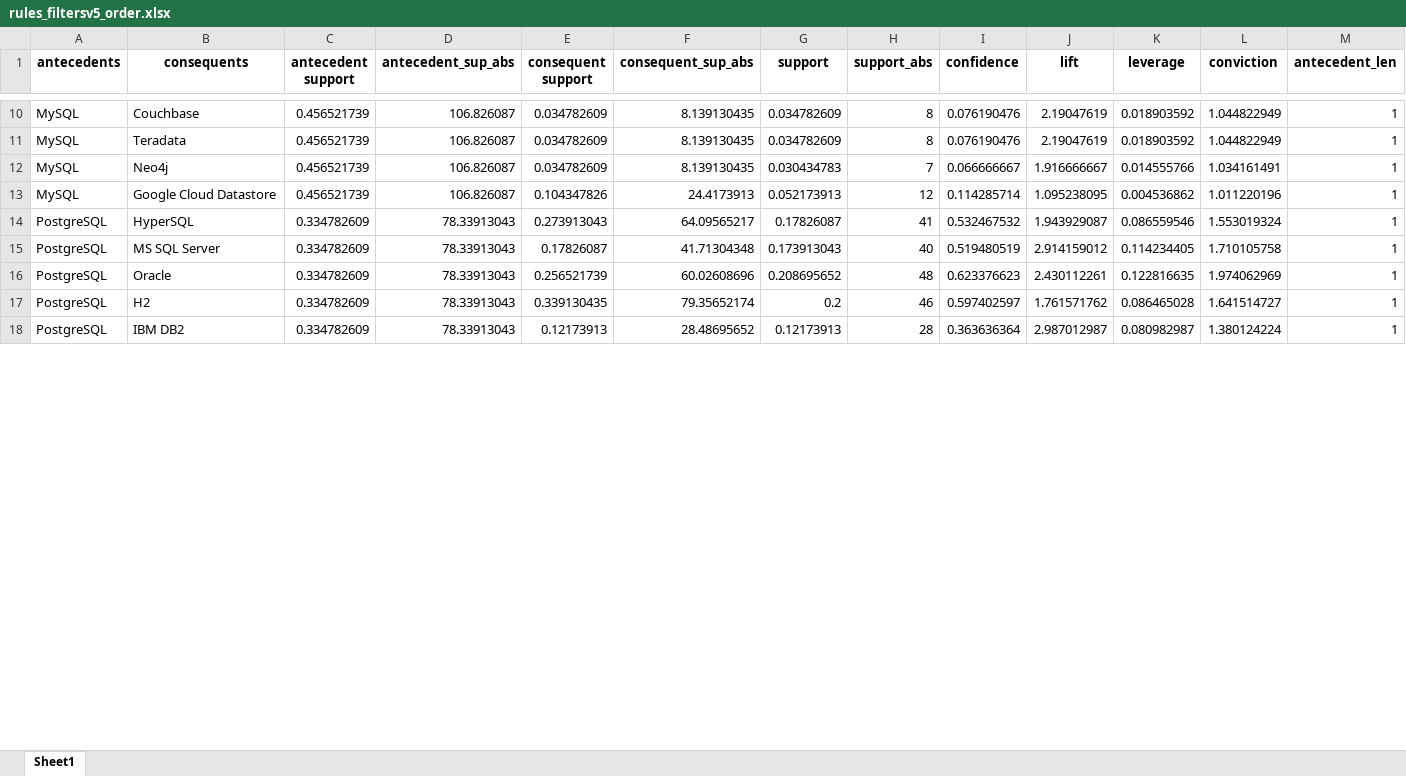
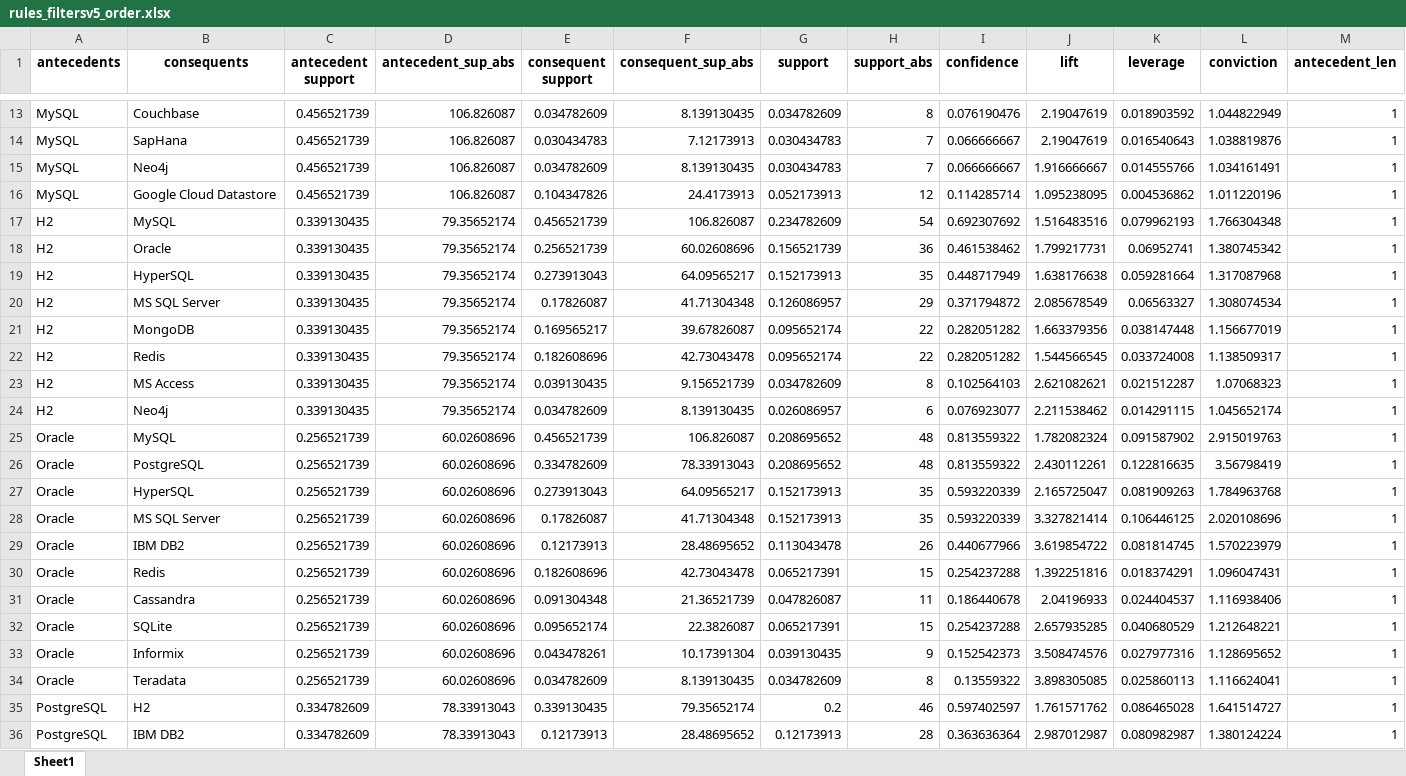
Before and after one commit to gems-uff/db-mining, an Excel workbook: src/rules_filtersv5_order.xlsx, sheet Sheet1, drawn as a sheet; only a part is shown, gaps mark what is left out; values as stored, in another font and other column widths than the file's, no borders; removed rows and columns are numbered as before the commit, all else as after; rows hold the shown columns only; the diff covers the shown part only; the diff names each change by its address in the sheet, - before the commit and + after, or states it on an @@ line.

```diff
--- a/src/rules_filtersv5_order.xlsx (sheet Sheet1)
+++ b/src/rules_filtersv5_order.xlsx (sheet Sheet1)
-B14 (consequents): Teradata
+B14 (consequents): SapHana
-E14 (consequent support): 0.034782609
+E14 (consequent support): 0.030434783
-F14 (consequent_sup_abs): 8.139130435
+F14 (consequent_sup_abs): 7.12173913
-G14 (support): 0.034782609
+G14 (support): 0.030434783
-H14 (support_abs): 8
+H14 (support_abs): 7
-I14 (confidence): 0.076190476
+I14 (confidence): 0.066666667
-K14 (leverage): 0.018903592
+K14 (leverage): 0.016540643
-L14 (conviction): 1.044822949
+L14 (conviction): 1.038819876
-row 14: PostgreSQL | HyperSQL | 0.334782609 | 78.33913043 | 0.273913043 | 64.09565217 | 0.17826087 | 41 | 0.532467532 | 1.943929087 | 0.086559546 | 1.553019324 | 1
-row 15: PostgreSQL | MS SQL Server | 0.334782609 | 78.33913043 | 0.17826087 | 41.71304348 | 0.173913043 | 40 | 0.519480519 | 2.914159012 | 0.114234405 | 1.710105758 | 1
-row 16: PostgreSQL | Oracle | 0.334782609 | 78.33913043 | 0.256521739 | 60.02608696 | 0.208695652 | 48 | 0.623376623 | 2.430112261 | 0.122816635 | 1.974062969 | 1
+row 17: H2 | MySQL | 0.339130435 | 79.35652174 | 0.456521739 | 106.826087 | 0.234782609 | 54 | 0.692307692 | 1.516483516 | 0.079962193 | 1.766304348 | 1
+row 18: H2 | Oracle | 0.339130435 | 79.35652174 | 0.256521739 | 60.02608696 | 0.156521739 | 36 | 0.461538462 | 1.799217731 | 0.06952741 | 1.380745342 | 1
@@ row 53 moved to row 19: H2 @@
@@ row 54 moved to row 20: H2 @@
+row 21: H2 | MongoDB | 0.339130435 | 79.35652174 | 0.169565217 | 39.67826087 | 0.095652174 | 22 | 0.282051282 | 1.663379356 | 0.038147448 | 1.156677019 | 1
@@ row 56 moved to row 22: H2 @@
@@ row 61 moved to row 23: H2 @@
@@ row 62 moved to row 24: H2 @@
+row 25: Oracle | MySQL | 0.256521739 | 60.02608696 | 0.456521739 | 106.826087 | 0.208695652 | 48 | 0.813559322 | 1.782082324 | 0.091587902 | 2.915019763 | 1
+row 26: Oracle | PostgreSQL | 0.256521739 | 60.02608696 | 0.334782609 | 78.33913043 | 0.208695652 | 48 | 0.813559322 | 2.430112261 | 0.122816635 | 3.56798419 | 1
@@ row 43 moved to row 27: Oracle @@
@@ row 44 moved to row 28: Oracle @@
+row 29: Oracle | IBM DB2 | 0.256521739 | 60.02608696 | 0.12173913 | 28.48695652 | 0.113043478 | 26 | 0.440677966 | 3.619854722 | 0.081814745 | 1.570223979 | 1
@@ row 46 moved to row 30: Oracle @@
+row 31: Oracle | Cassandra | 0.256521739 | 60.02608696 | 0.091304348 | 21.36521739 | 0.047826087 | 11 | 0.186440678 | 2.04196933 | 0.024404537 | 1.116938406 | 1
+row 32: Oracle | SQLite | 0.256521739 | 60.02608696 | 0.095652174 | 22.3826087 | 0.065217391 | 15 | 0.254237288 | 2.657935285 | 0.040680529 | 1.212648221 | 1
@@ row 49 moved to row 33: Oracle @@
@@ row 52 moved to row 34: Oracle @@
```
Also changed, not shown: 36 added rows, 57 removed rows, 17 moved rows and 246 edited cells elsewhere in this sheet, resources/historical_rulesv5.xlsx, 3 other files.
